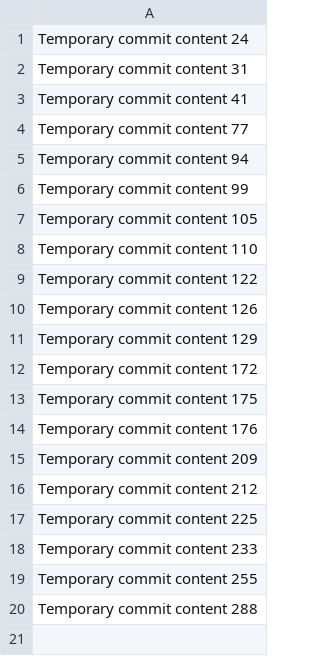
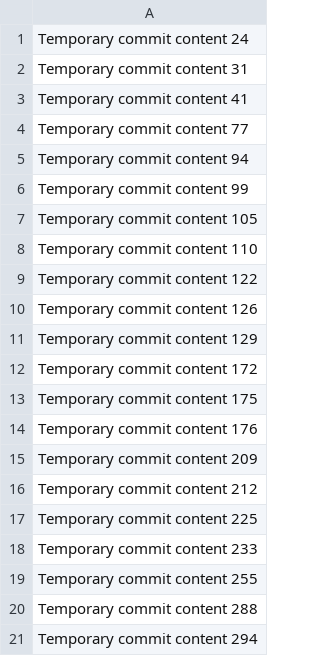
Before and after one commit to abigailroytass/SmartBudget, a CSV file: data.csv, drawn as a sheet.

```diff
--- a/data.csv
+++ b/data.csv
@@ -20 +20,2 @@ Temporary commit content 255
 Temporary commit content 288
+Temporary commit content 294
```
